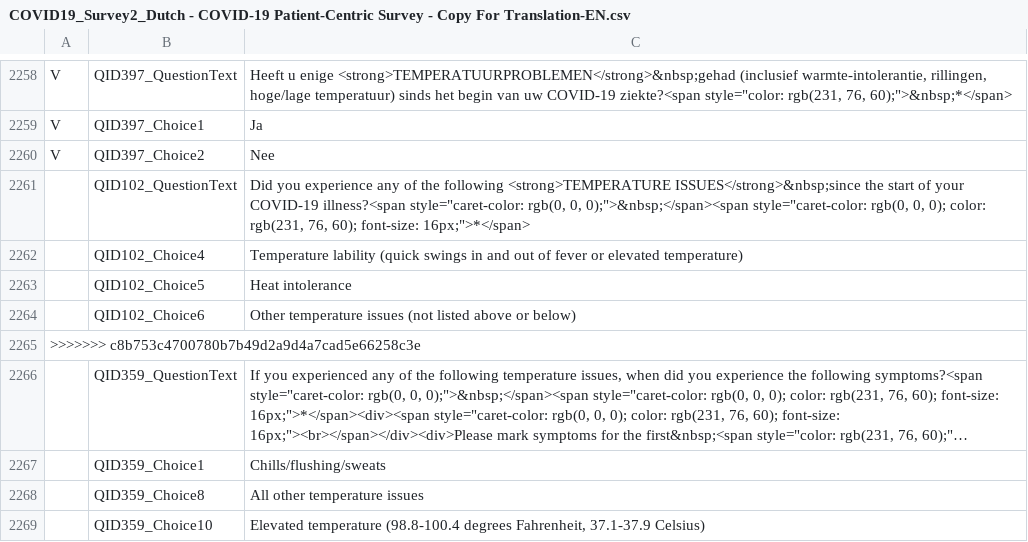
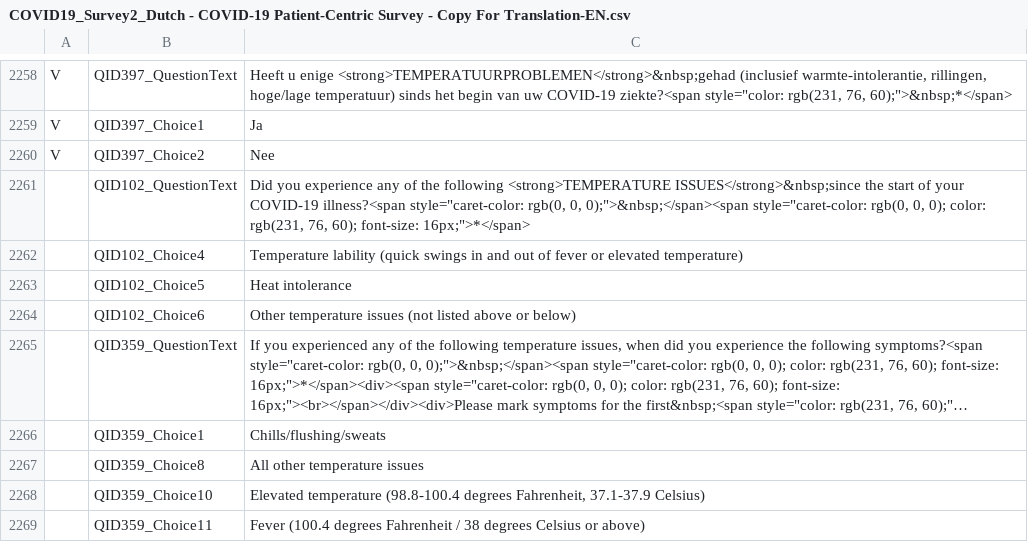
Before and after one commit to msteenhagen/vertaling-covid-vragenlijst, a CSV file: COVID19_Survey2_Dutch - COVID-19 Patient-Centric Survey - Copy For Translation-EN.csv, drawn as a sheet; only a part is shown, gaps mark what is left out; the shorter side is filled out with more unchanged rows; long unchanged cells end in …; the diff names each change by its address in the sheet, - before the commit and + after, or states it on an @@ line.

Commit message:
fix conflict

```diff
--- a/COVID19_Survey2_Dutch - COVID-19 Patient-Centric Survey - Copy For Translation-EN.csv
+++ b/COVID19_Survey2_Dutch - COVID-19 Patient-Centric Survey - Copy For Translation-EN.csv
-row 2265: >>>>>>> c8b753c4700780b7b49d2a9d4a7cad5e66258c3e
```
